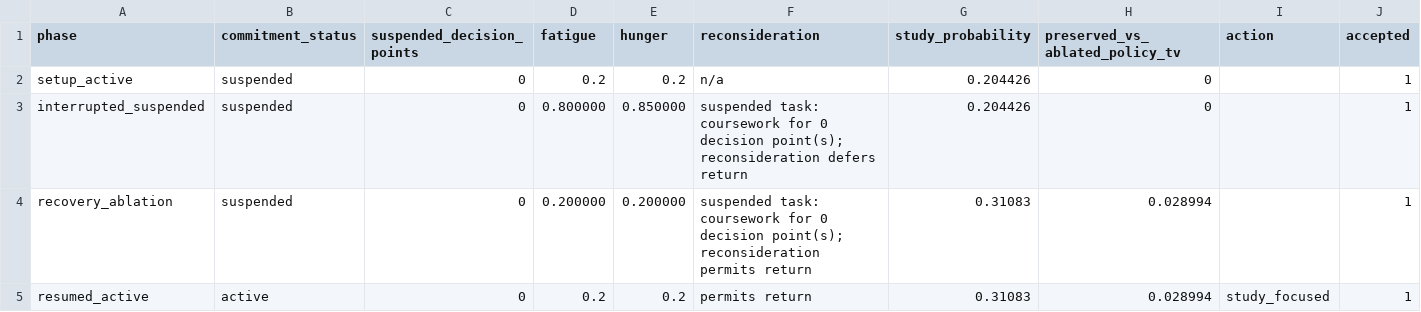
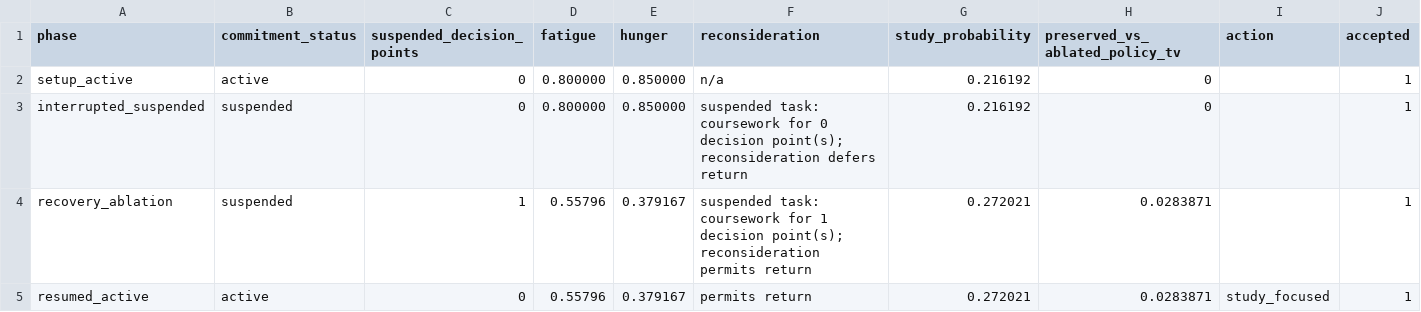
Before and after one commit to 2003SINGER/character-dynamics-lab, a CSV file: outputs/paired_commitment_recovery_v0/trace.csv, drawn as a sheet.

Commit message:
fix: close recovery through real state dynamics

```diff
--- a/outputs/paired_commitment_recovery_v0/trace.csv
+++ b/outputs/paired_commitment_recovery_v0/trace.csv
@@ -1,5 +1,5 @@
 phase,commitment_status,suspended_decision_points,fatigue,hunger,reconsideration,study_probability,preserved_vs_ablated_policy_tv,action,accepted
-setup_active,suspended,0,0.2,0.2,n/a,0.204426,0,,1
-interrupted_suspended,suspended,0,0.800000,0.850000,suspended task: coursework for 0 decision point(s); reconsideration defers return,0.204426,0,,1
-recovery_ablation,suspended,0,0.200000,0.200000,suspended task: coursework for 0 decision point(s); reconsideration permits return,0.31083,0.028994,,1
-resumed_active,active,0,0.2,0.2,permits return,0.31083,0.028994,study_focused,1
+setup_active,active,0,0.800000,0.850000,n/a,0.216192,0,,1
+interrupted_suspended,suspended,0,0.800000,0.850000,suspended task: coursework for 0 decision point(s); reconsideration defers return,0.216192,0,,1
+recovery_ablation,suspended,1,0.55796,0.379167,suspended task: coursework for 1 decision point(s); reconsideration permits return,0.272021,0.0283871,,1
+resumed_active,active,0,0.55796,0.379167,permits return,0.272021,0.0283871,study_focused,1
```
Also changed, not shown: 6 other files.
